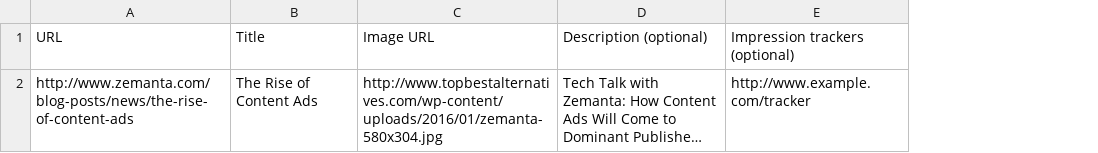
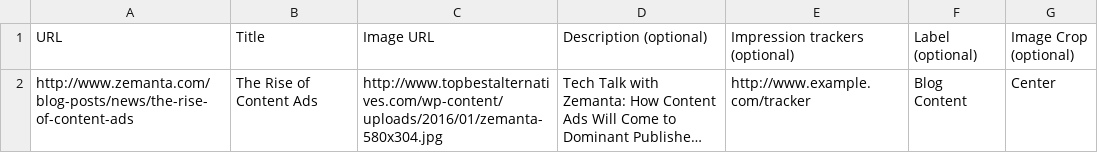
Before and after one commit to nsaje/dotfiles, a CSV file: client/one/assets/Zemanta_Content_Ads_Template.csv, drawn as a sheet; long unchanged cells end in …; the diff names each change by its address in the sheet, - before the commit and + after, or states it on an @@ line.

```diff
--- a/client/one/assets/Zemanta_Content_Ads_Template.csv
+++ b/client/one/assets/Zemanta_Content_Ads_Template.csv
+column F (Label (optional)), row 2: Blog Content
+column G (Image Crop (optional)), row 2: Center
```
Also changed, not shown: 2 other files.
